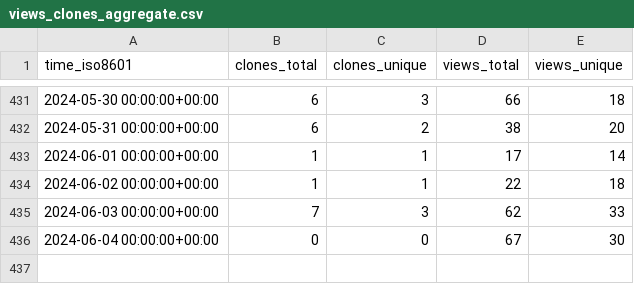
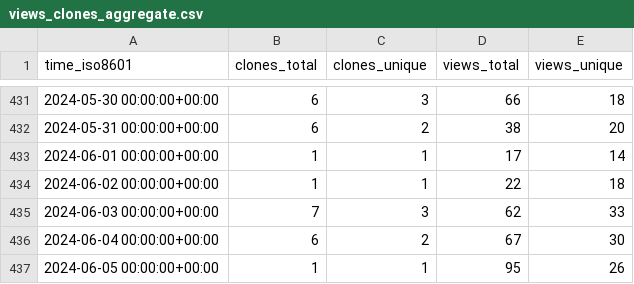
Before and after one commit to Pythagora-io/pythagora, a CSV file: Pythagora-io/pythagora/ghrs-data/views_clones_aggregate.csv, drawn as a sheet; only a part is shown, gaps mark what is left out.

```diff
--- a/Pythagora-io/pythagora/ghrs-data/views_clones_aggregate.csv
+++ b/Pythagora-io/pythagora/ghrs-data/views_clones_aggregate.csv
@@ -435,2 +435,3 @@ time_iso8601,clones_total,clones_unique,views_total,views_unique
 2024-06-03 00:00:00+00:00,7,3,62,33
-2024-06-04 00:00:00+00:00,0,0,67,30
+2024-06-04 00:00:00+00:00,6,2,67,30
+2024-06-05 00:00:00+00:00,1,1,95,26
```
Also changed, not shown: 1 other file.
